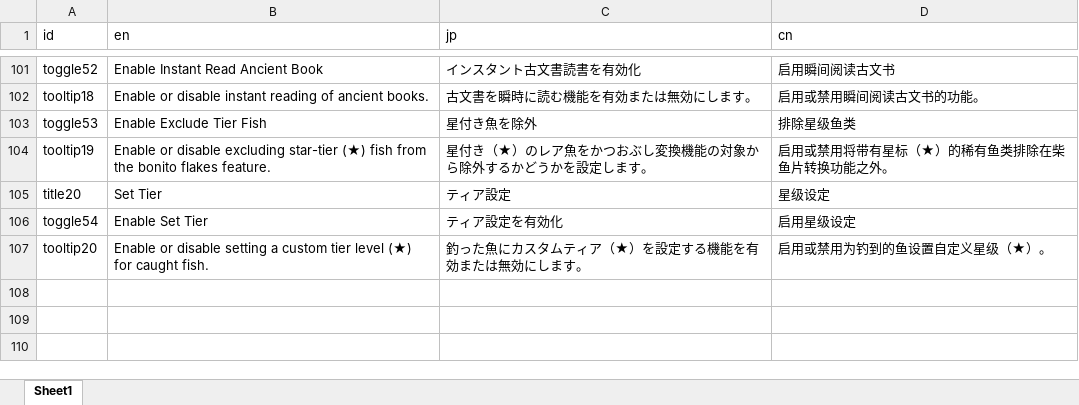
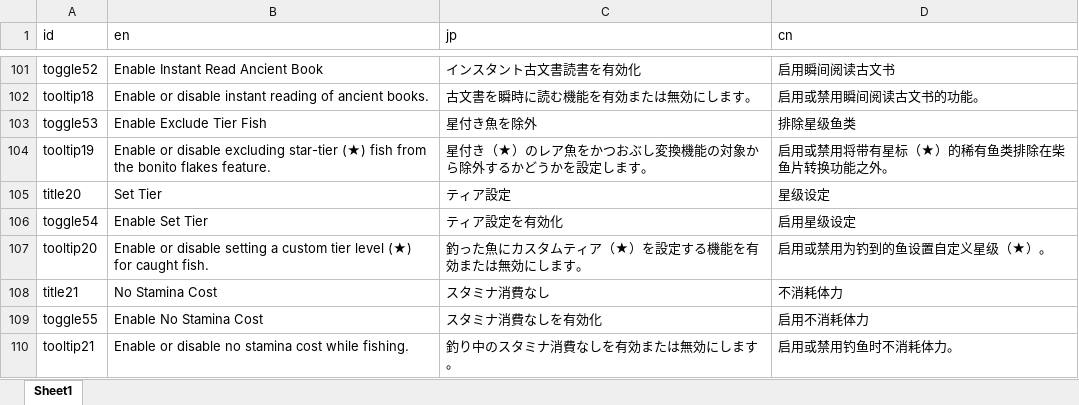
Before and after one commit to mlacanilao/InstantFishing, an Excel workbook: translations.xlsx, sheet Sheet1, drawn as a sheet; only a part is shown, gaps mark what is left out; values as stored, in another font and other column widths than the file's, no borders; charts and pictures not drawn; the diff names each change by its address in the sheet, - before the commit and + after, or states it on an @@ line.

Commit message:
Updated for EA 23.213 Stable. Added No Stamina Cost while fishing. Toggle it in the Config menu. Off by default.
EA 23.213 Stable に対応しました。
釣り中のスタミナ消費なしを追加しました。設定メニューから切り替え可能です。デフォルトは無効です。

已更新至 EA 23.213 Stable。
新增钓鱼时不消耗体力选项。可在设置菜单中切换。默认关闭。

```diff
--- a/translations.xlsx (sheet Sheet1)
+++ b/translations.xlsx (sheet Sheet1)
+row 108: title21 | No Stamina Cost | スタミナ消費なし | 不消耗体力
+row 109: toggle55 | Enable No Stamina Cost | スタミナ消費なしを有効化 | 启用不消耗体力
+row 110: tooltip21 | Enable or disable no stamina cost while fishing. | 釣り中のスタミナ消費なしを有効または無効にします。 | 启用或禁用钓鱼时不消耗体力。
```
Also changed, not shown: 7 other files.
